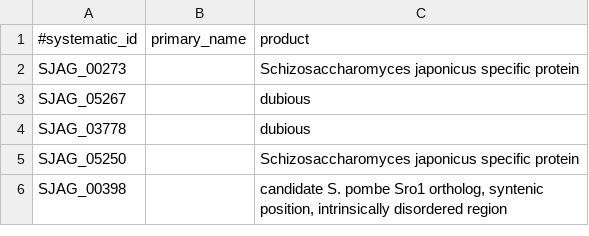
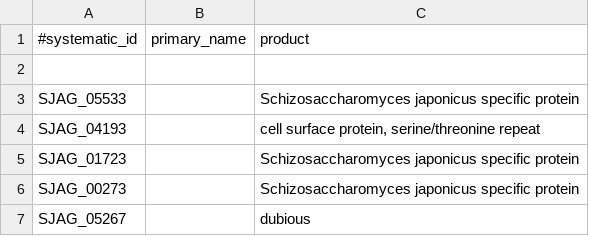
Before and after one commit to japonicusdb/japonicus-curation, a TSV file: names_and_products.tsv, drawn as a sheet; only a part is shown; the shorter side is filled out with more unchanged rows.

Commit message:
names_and_products.tsv

```diff
--- a/names_and_products.tsv
+++ b/names_and_products.tsv
@@ -1,2 +1,6 @@
 #systematic_id	primary_name	product
+
+SJAG_05533		Schizosaccharomyces japonicus specific protein
+SJAG_04193		cell surface protein, serine/threonine repeat
+SJAG_01723		Schizosaccharomyces japonicus specific protein
 SJAG_00273		Schizosaccharomyces japonicus specific protein
```
